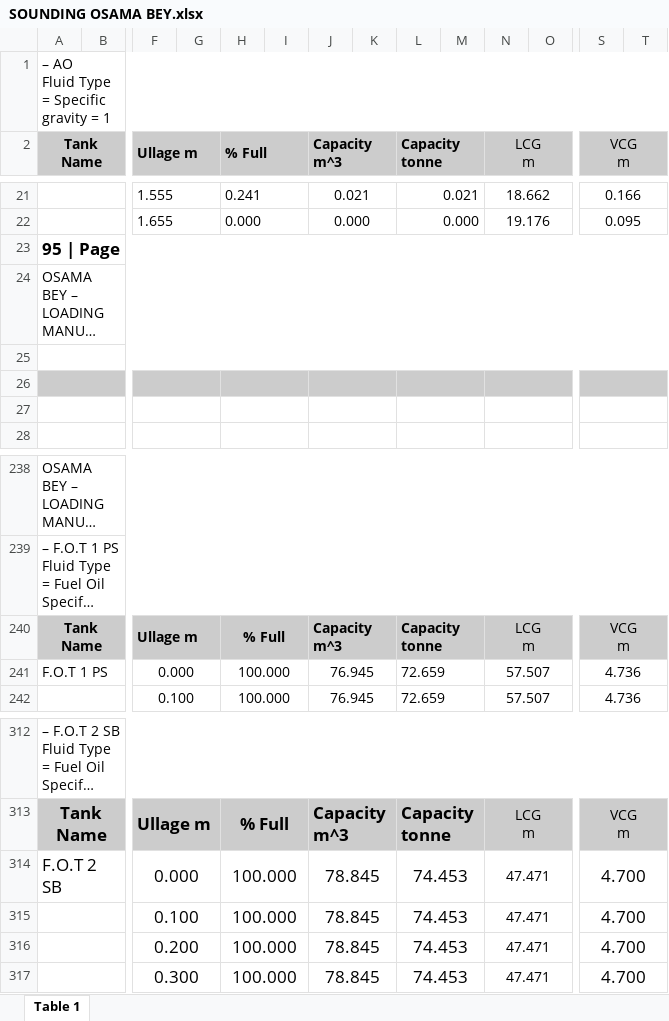
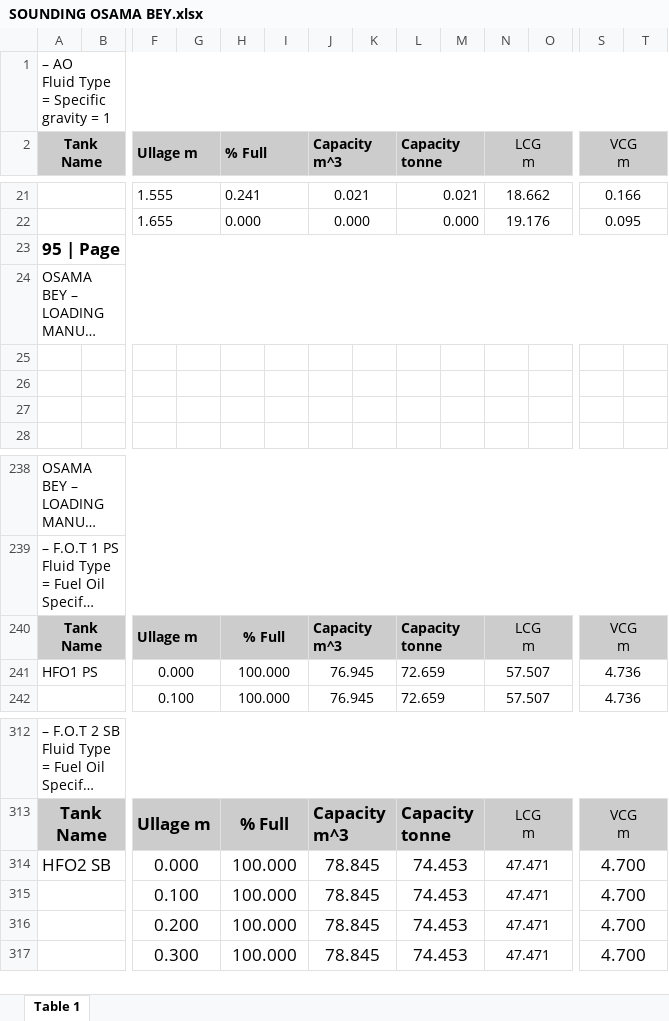
Before and after one commit to SamirFetait/senashipping-app, an Excel workbook: excels/SOUNDING OSAMA BEY.xlsx, sheet Table 1, drawn as a sheet; only a part is shown, gaps mark what is left out; long unchanged cells end in …; values as stored, in another font and other column widths than the file's, no borders; charts and pictures not drawn; the diff covers the shown part only; the diff names each change by its address in the sheet, - before the commit and + after, or states it on an @@ line.

Commit message:
edited

```diff
--- a/excels/SOUNDING OSAMA BEY.xlsx (sheet Table 1)
+++ b/excels/SOUNDING OSAMA BEY.xlsx (sheet Table 1)
-A25:U25 merged
-A26:T26 fill: #CCCCCC
+A26:T26 fill: none
-A26:B26 merged
-F26:G26 merged
-H26:I26 merged
-J26:K26 merged
-L26:M26 merged
-N26:O26 merged
-S26:T26 merged
-A27:B27 merged
-F27:G27 merged
-H27:I27 merged
-J27:K27 merged
-L27:M27 merged
-N27:O27 merged
-S27:T27 merged
-A28:B28 merged
-F28:G28 merged
-H28:I28 merged
-J28:K28 merged
-L28:M28 merged
-N28:O28 merged
-S28:T28 merged
-A241 (Tank Name): F.O.T 1 PS
+A241 (Tank Name): HFO1 PS
-A314 (Tank Name): F.O.T 2 SB
+A314 (Tank Name): HFO2 SB
```
Also changed, not shown: 4 edited cells, cell formats and merged cells elsewhere in this sheet, charts or pictures.
